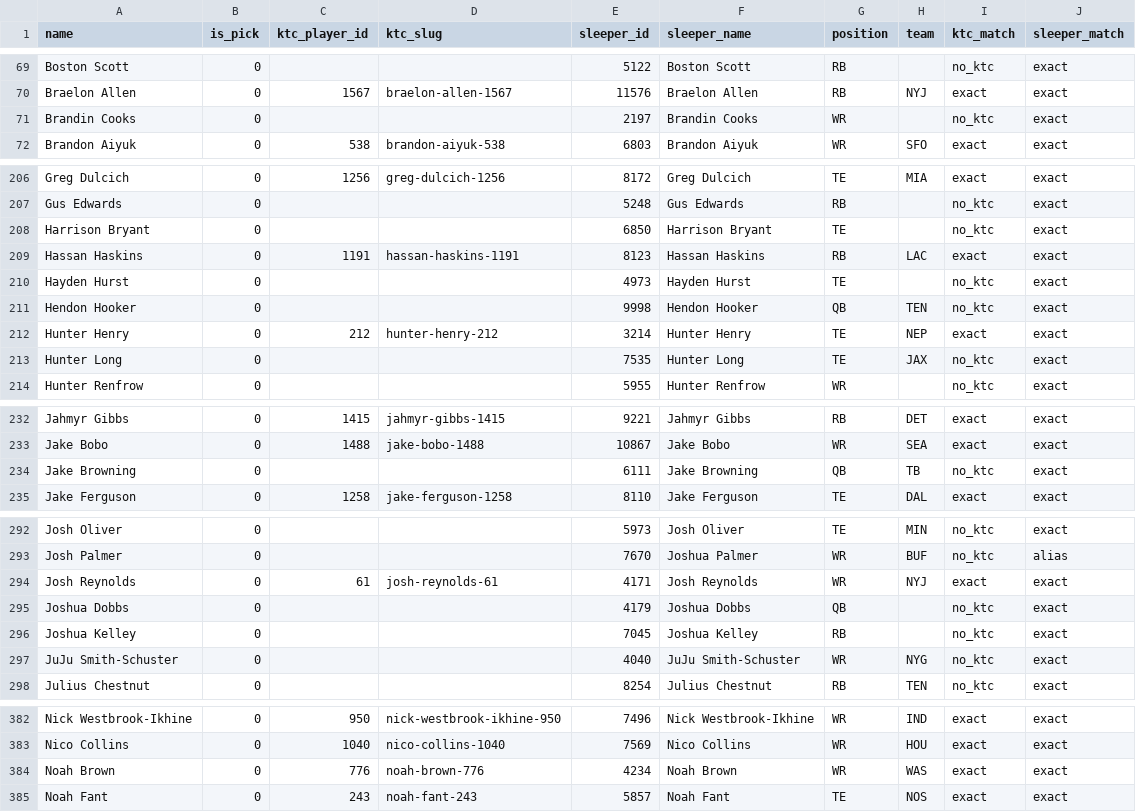
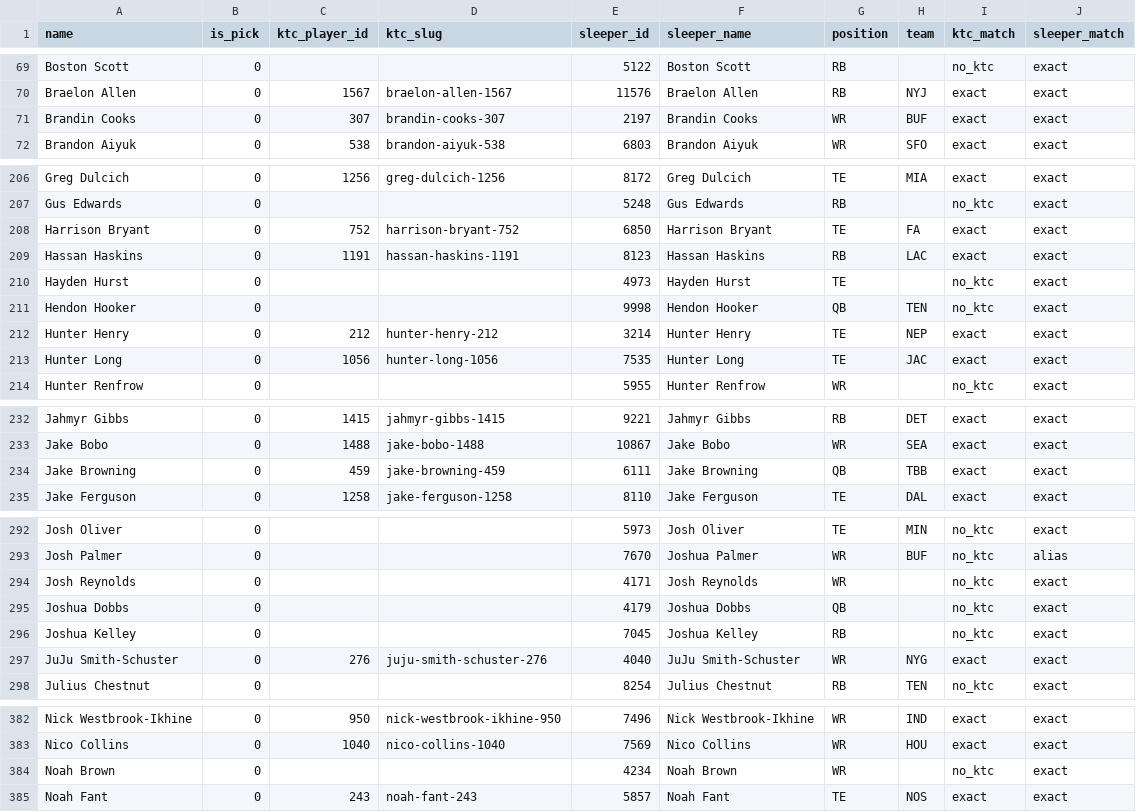
Before and after one commit to TomHeatwole/dbb, a CSV file: site/public/data/ktc_historical_name_ids.csv, drawn as a sheet; only a part is shown, gaps mark what is left out; the diff covers the shown part only.

```diff
--- a/site/public/data/ktc_historical_name_ids.csv
+++ b/site/public/data/ktc_historical_name_ids.csv
@@ -70,3 +70,3 @@ Boston Scott,0,,,5122,Boston Scott,RB,,no_ktc,exact
 Braelon Allen,0,1567,braelon-allen-1567,11576,Braelon Allen,RB,NYJ,exact,exact
-Brandin Cooks,0,,,2197,Brandin Cooks,WR,,no_ktc,exact
+Brandin Cooks,0,307,brandin-cooks-307,2197,Brandin Cooks,WR,BUF,exact,exact
 Brandon Aiyuk,0,538,brandon-aiyuk-538,6803,Brandon Aiyuk,WR,SFO,exact,exact
@@ -207,3 +207,3 @@ Greg Dulcich,0,1256,greg-dulcich-1256,8172,Greg Dulcich,TE,MIA,exact,exact
 Gus Edwards,0,,,5248,Gus Edwards,RB,,no_ktc,exact
-Harrison Bryant,0,,,6850,Harrison Bryant,TE,,no_ktc,exact
+Harrison Bryant,0,752,harrison-bryant-752,6850,Harrison Bryant,TE,FA,exact,exact
 Hassan Haskins,0,1191,hassan-haskins-1191,8123,Hassan Haskins,RB,LAC,exact,exact
@@ -212,3 +212,3 @@ Hendon Hooker,0,,,9998,Hendon Hooker,QB,TEN,no_ktc,exact
 Hunter Henry,0,212,hunter-henry-212,3214,Hunter Henry,TE,NEP,exact,exact
-Hunter Long,0,,,7535,Hunter Long,TE,JAX,no_ktc,exact
+Hunter Long,0,1056,hunter-long-1056,7535,Hunter Long,TE,JAC,exact,exact
 Hunter Renfrow,0,,,5955,Hunter Renfrow,WR,,no_ktc,exact
@@ -233,3 +233,3 @@ Jahmyr Gibbs,0,1415,jahmyr-gibbs-1415,9221,Jahmyr Gibbs,RB,DET,exact,exact
 Jake Bobo,0,1488,jake-bobo-1488,10867,Jake Bobo,WR,SEA,exact,exact
-Jake Browning,0,,,6111,Jake Browning,QB,TB,no_ktc,exact
+Jake Browning,0,459,jake-browning-459,6111,Jake Browning,QB,TBB,exact,exact
 Jake Ferguson,0,1258,jake-ferguson-1258,8110,Jake Ferguson,TE,DAL,exact,exact
@@ -293,6 +293,6 @@ Josh Oliver,0,,,5973,Josh Oliver,TE,MIN,no_ktc,exact
 Josh Palmer,0,,,7670,Joshua Palmer,WR,BUF,no_ktc,alias
-Josh Reynolds,0,61,josh-reynolds-61,4171,Josh Reynolds,WR,NYJ,exact,exact
+Josh Reynolds,0,,,4171,Josh Reynolds,WR,,no_ktc,exact
 Joshua Dobbs,0,,,4179,Joshua Dobbs,QB,,no_ktc,exact
 Joshua Kelley,0,,,7045,Joshua Kelley,RB,,no_ktc,exact
-JuJu Smith-Schuster,0,,,4040,JuJu Smith-Schuster,WR,NYG,no_ktc,exact
+JuJu Smith-Schuster,0,276,juju-smith-schuster-276,4040,JuJu Smith-Schuster,WR,NYG,exact,exact
 Julius Chestnut,0,,,8254,Julius Chestnut,RB,TEN,no_ktc,exact
@@ -383,3 +383,3 @@ Nick Westbrook-Ikhine,0,950,nick-westbrook-ikhine-950,7496,Nick Westbrook-Ikhine
 Nico Collins,0,1040,nico-collins-1040,7569,Nico Collins,WR,HOU,exact,exact
-Noah Brown,0,776,noah-brown-776,4234,Noah Brown,WR,WAS,exact,exact
+Noah Brown,0,,,4234,Noah Brown,WR,,no_ktc,exact
 Noah Fant,0,243,noah-fant-243,5857,Noah Fant,TE,NOS,exact,exact
```
Also changed, not shown: 15 edited cells elsewhere in this file, site/public/data/fantasycalc.csv, site/public/data/fantasypros_qb.csv, 27 other files.
